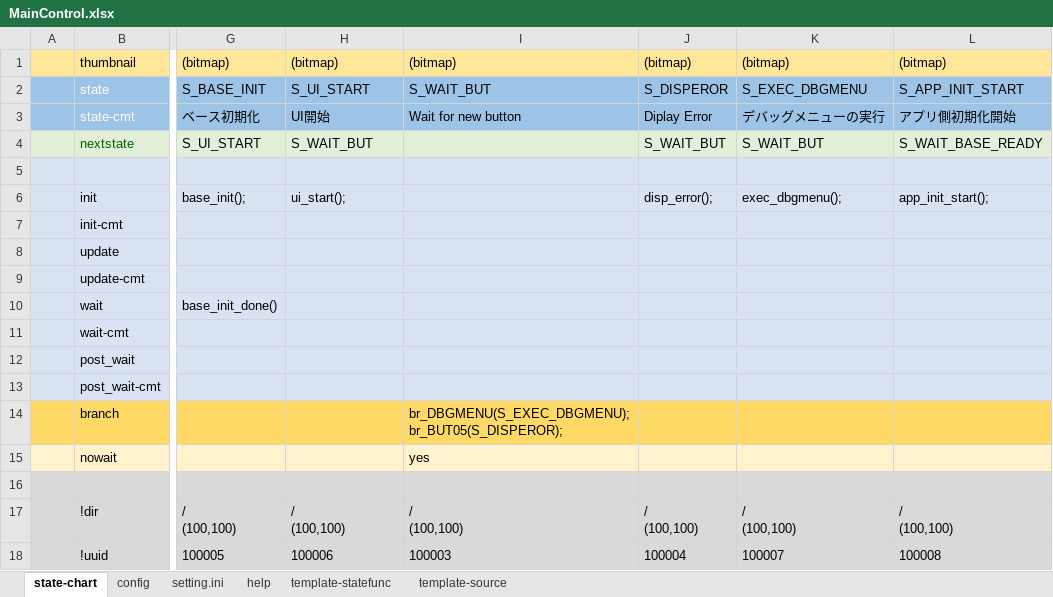
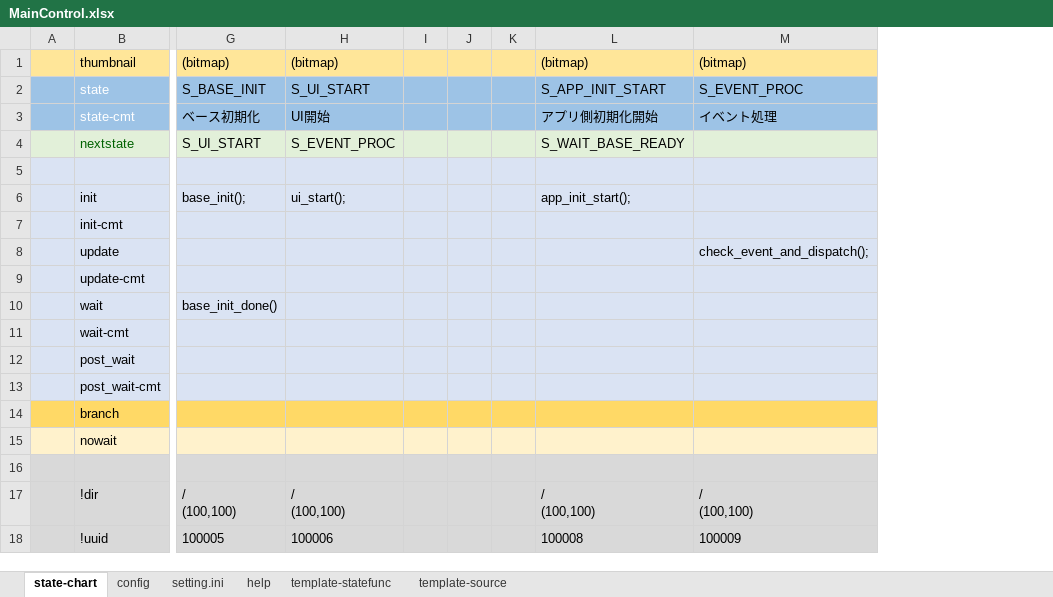
Before and after one commit to NNNIC/unity-common, an Excel workbook: cmn/0300_MainControl/doc/MainControl.xlsx, sheet state-chart, drawn as a sheet; only a part is shown, gaps mark what is left out; values as stored, in another font and other column widths than the file's, no borders; removed rows and columns are numbered as before the commit, all else as after; ↵ is a line break in a cell; the diff names each change by its address in the sheet, - before the commit and + after, or states it on an @@ line.

```diff
--- a/cmn/0300_MainControl/doc/MainControl.xlsx (sheet state-chart)
+++ b/cmn/0300_MainControl/doc/MainControl.xlsx (sheet state-chart)
-column I, rows 1-18: (bitmap) | S_WAIT_BUT | Wait for new button |  |  |  |  |  |  |  |  |  |  | br_DBGMENU(S_EXEC_DBGMENU); ↵ br_BUT05(S_DISPEROR); | yes |  | / ↵ (100,100) | 100003
-column J, rows 1-18: (bitmap) | S_DISPEROR | Diplay Error | S_WAIT_BUT |  | disp_error(); |  |  |  |  |  |  |  |  |  |  | / ↵ (100,100) | 100004
-column K, rows 1-18: (bitmap) | S_EXEC_DBGMENU | デバッグメニューの実行 | S_WAIT_BUT |  | exec_dbgmenu(); |  |  |  |  |  |  |  |  |  |  | / ↵ (100,100) | 100007
+column I, empty
+column J, empty
+column K, empty
+column M, rows 1-18: (bitmap) | S_EVENT_PROC | イベント処理 |  |  |  |  | check_event_and_dispatch(); |  |  |  |  |  |  |  |  | / ↵ (100,100) | 100009
-H4: S_WAIT_BUT
+H4: S_EVENT_PROC
```
Also changed, not shown: sheet config, cmn/0500_UIControl/state/doc/UITest01Control.xlsx, 41 other files.
